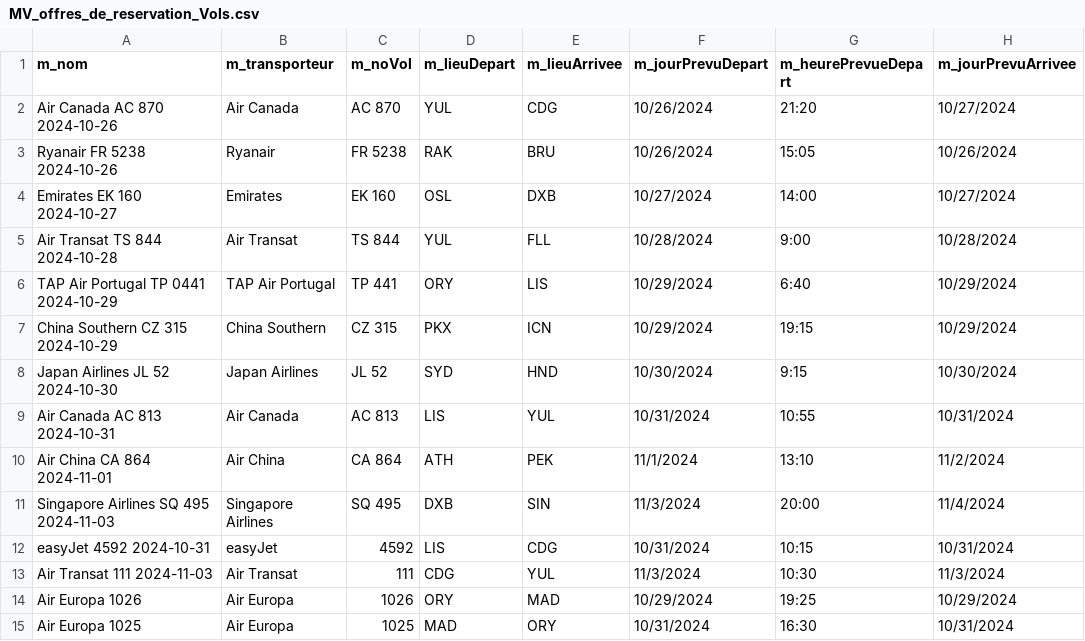
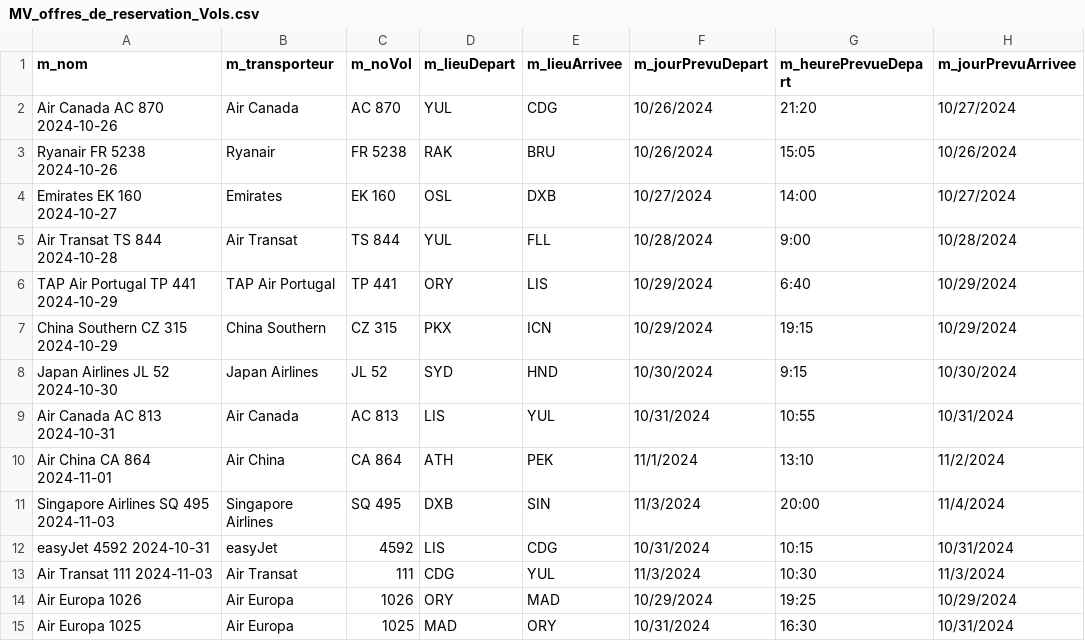
Before and after one commit to jevon-01/Systeme-de-reservation-MiniVoyage, a CSV file: MV_offres_de_reservation_Vols.csv, drawn as a sheet; only a part is shown; the diff names each change by its address in the sheet, - before the commit and + after, or states it on an @@ line.

```diff
--- a/MV_offres_de_reservation_Vols.csv
+++ b/MV_offres_de_reservation_Vols.csv
-A6 (m_nom): TAP Air Portugal TP 0441 2024-10-29
+A6 (m_nom): TAP Air Portugal TP 441 2024-10-29
```
Also changed, not shown: MV_offres_de_reservation_Excursions.csv, 20 other files.
